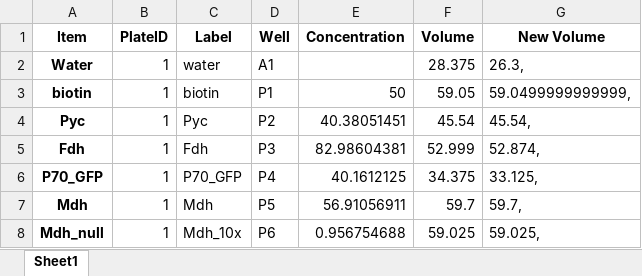
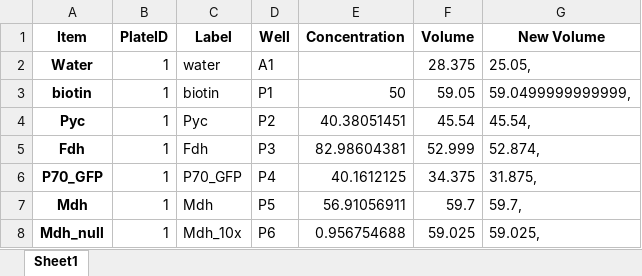
Before and after one commit to carothersresearch/WHISPR, an Excel workbook: Experiments/230216_mod2/230216_plasmids_sp_updated.xlsx, sheet Sheet1, drawn as a sheet; only a part is shown; values as stored, in another font and other column widths than the file's, no borders; the diff names each change by its address in the sheet, - before the commit and + after, or states it on an @@ line.

```diff
--- a/Experiments/230216_mod2/230216_plasmids_sp_updated.xlsx (sheet Sheet1)
+++ b/Experiments/230216_mod2/230216_plasmids_sp_updated.xlsx (sheet Sheet1)
-G2 (New Volume): 26.3,
+G2 (New Volume): 25.05,
-G6 (New Volume): 33.125,
+G6 (New Volume): 31.875,
```
Also changed, not shown: Experiments/230216_mod2/combined_sp_updated.xlsx, 25 other files.
